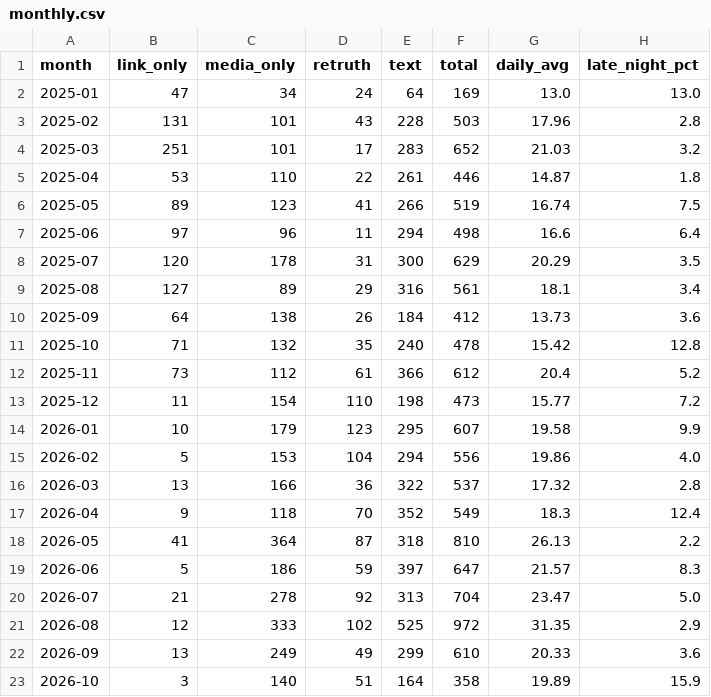
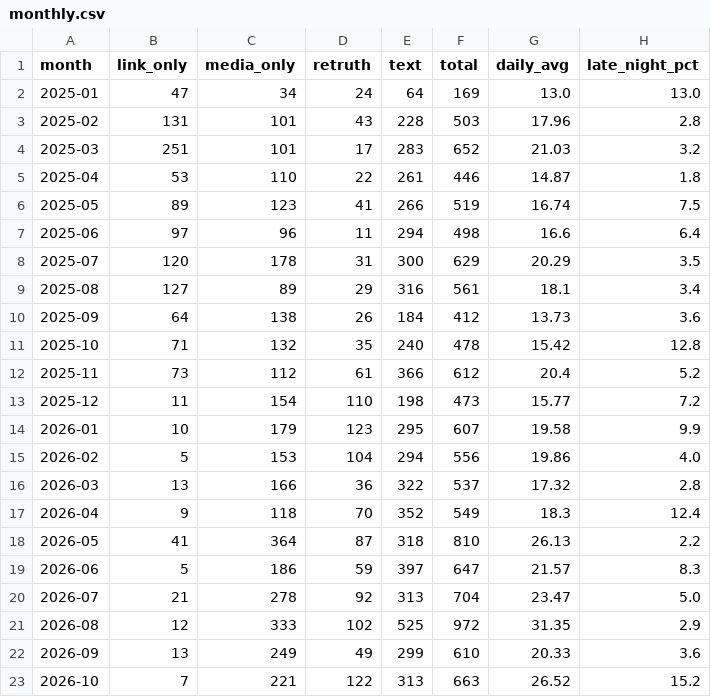
Before and after one commit to sechan9999/trump-truth-analysis, a CSV file: data/monthly.csv, drawn as a sheet.

```diff
--- a/data/monthly.csv
+++ b/data/monthly.csv
@@ -22,2 +22,2 @@
 2026-09,13,249,49,299,610,20.33,3.6
-2026-10,3,140,51,164,358,19.89,15.9
+2026-10,7,221,122,313,663,26.52,15.2
```
Also changed, not shown: 10 other files.
